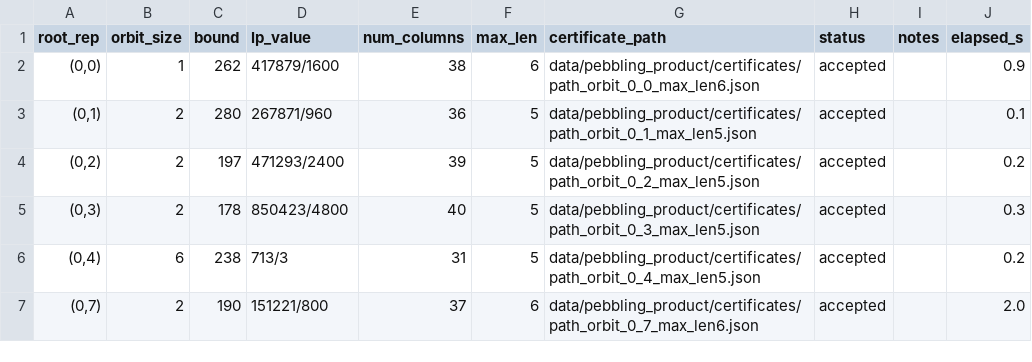
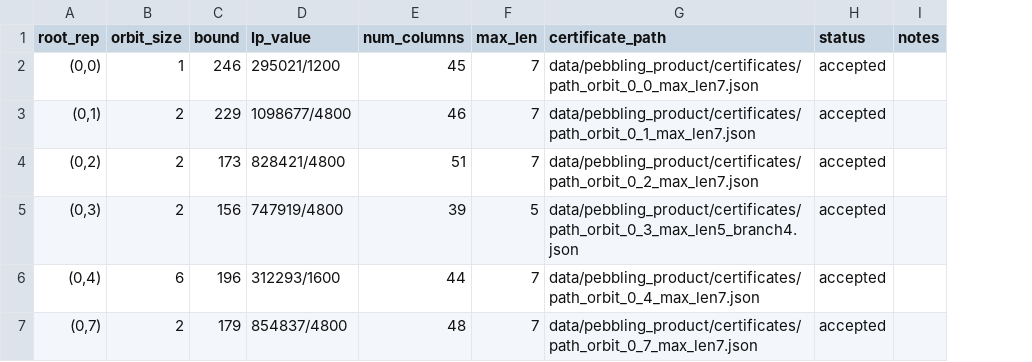
Before and after one commit to mlelarge/graph-conjectures, a CSV file: data/pebbling_product/root_orbit_bounds.csv, drawn as a sheet; only a part is shown; the diff covers the shown part only; the diff names each change by its address in the sheet, - before the commit and + after, or states it on an @@ line.

```diff
--- a/data/pebbling_product/root_orbit_bounds.csv
+++ b/data/pebbling_product/root_orbit_bounds.csv
-column J (elapsed_s), rows 2-7: 0.9 | 0.1 | 0.2 | 0.3 | 0.2 | 2.0
-C2 (bound): 262
+C2 (bound): 246
-D2 (lp_value): 417879/1600
+D2 (lp_value): 295021/1200
-E2 (num_columns): 38
+E2 (num_columns): 45
-F2 (max_len): 6
+F2 (max_len): 7
-G2 (certificate_path): data/pebbling_product/certificates/path_orbit_0_0_max_len6.json
+G2 (certificate_path): data/pebbling_product/certificates/path_orbit_0_0_max_len7.json
-C3 (bound): 280
+C3 (bound): 229
-D3 (lp_value): 267871/960
+D3 (lp_value): 1098677/4800
-E3 (num_columns): 36
+E3 (num_columns): 46
-F3:F4 (max_len): 5
+F3:F4 (max_len): 7
-G3 (certificate_path): data/pebbling_product/certificates/path_orbit_0_1_max_len5.json
+G3 (certificate_path): data/pebbling_product/certificates/path_orbit_0_1_max_len7.json
-C4 (bound): 197
+C4 (bound): 173
-D4 (lp_value): 471293/2400
+D4 (lp_value): 828421/4800
-E4 (num_columns): 39
+E4 (num_columns): 51
-G4 (certificate_path): data/pebbling_product/certificates/path_orbit_0_2_max_len5.json
+G4 (certificate_path): data/pebbling_product/certificates/path_orbit_0_2_max_len7.json
-C5 (bound): 178
+C5 (bound): 156
-D5 (lp_value): 850423/4800
+D5 (lp_value): 747919/4800
-E5 (num_columns): 40
+E5 (num_columns): 39
-G5 (certificate_path): data/pebbling_product/certificates/path_orbit_0_3_max_len5.json
+G5 (certificate_path): data/pebbling_product/certificates/path_orbit_0_3_max_len5_branch4.json
-C6 (bound): 238
+C6 (bound): 196
-D6 (lp_value): 713/3
+D6 (lp_value): 312293/1600
-E6 (num_columns): 31
+E6 (num_columns): 44
-F6 (max_len): 5
+F6 (max_len): 7
-G6 (certificate_path): data/pebbling_product/certificates/path_orbit_0_4_max_len5.json
+G6 (certificate_path): data/pebbling_product/certificates/path_orbit_0_4_max_len7.json
-C7 (bound): 190
+C7 (bound): 179
-D7 (lp_value): 151221/800
+D7 (lp_value): 854837/4800
-E7 (num_columns): 37
+E7 (num_columns): 48
-F7 (max_len): 6
+F7 (max_len): 7
-G7 (certificate_path): data/pebbling_product/certificates/path_orbit_0_7_max_len6.json
+G7 (certificate_path): data/pebbling_product/certificates/path_orbit_0_7_max_len7.json
```
Also changed, not shown: 54 edited cells elsewhere in this file, 14 other files.
